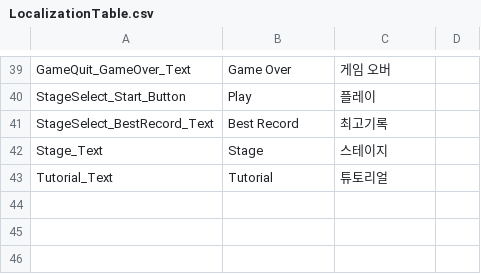
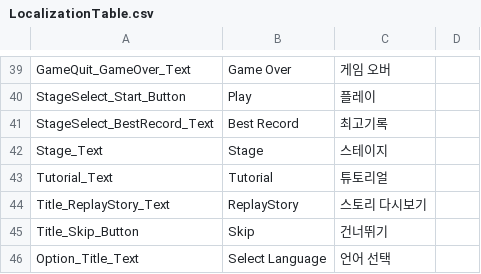
Before and after one commit to Kyungil-smart/08-firstcollabproject-byeover-prog, a CSV file: 9TeamHB/Assets/_Game/Resources/LocalizationTable.csv, drawn as a sheet; only a part is shown, gaps mark what is left out; the diff names each change by its address in the sheet, - before the commit and + after, or states it on an @@ line.

Commit message:
스킵/스토리 다시보기/언어설정 구현 완료

```diff
--- a/9TeamHB/Assets/_Game/Resources/LocalizationTable.csv
+++ b/9TeamHB/Assets/_Game/Resources/LocalizationTable.csv
+row 44: Title_ReplayStory_Text | ReplayStory | 스토리 다시보기
+row 45: Title_Skip_Button | Skip | 건너뛰기
+row 46: Option_Title_Text | Select Language | 언어 선택
```
Also changed, not shown: 9TeamHB/Assets/_Game/Resources/StoryTable.csv, 5 other files.
